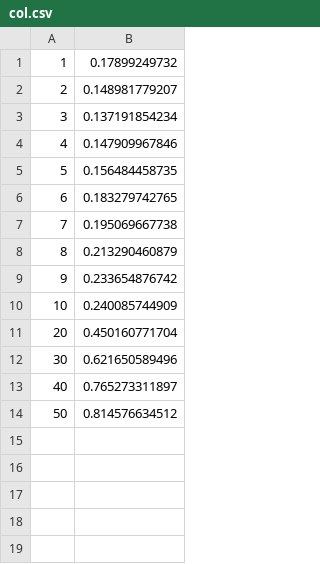
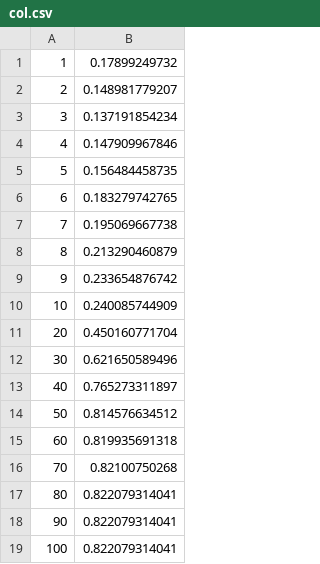
Before and after one commit to sgovindgari/cs4740nlp, a CSV file: proj02/col.csv, drawn as a sheet; the diff names each change by its address in the sheet, - before the commit and + after, or states it on an @@ line.

Commit message:
colocation testing done

```diff
--- a/proj02/col.csv
+++ b/proj02/col.csv
+row 15: 60 | 0.819935691318
+row 16: 70 | 0.82100750268
+row 17: 80 | 0.822079314041
+row 18: 90 | 0.822079314041
+row 19: 100 | 0.822079314041
```
